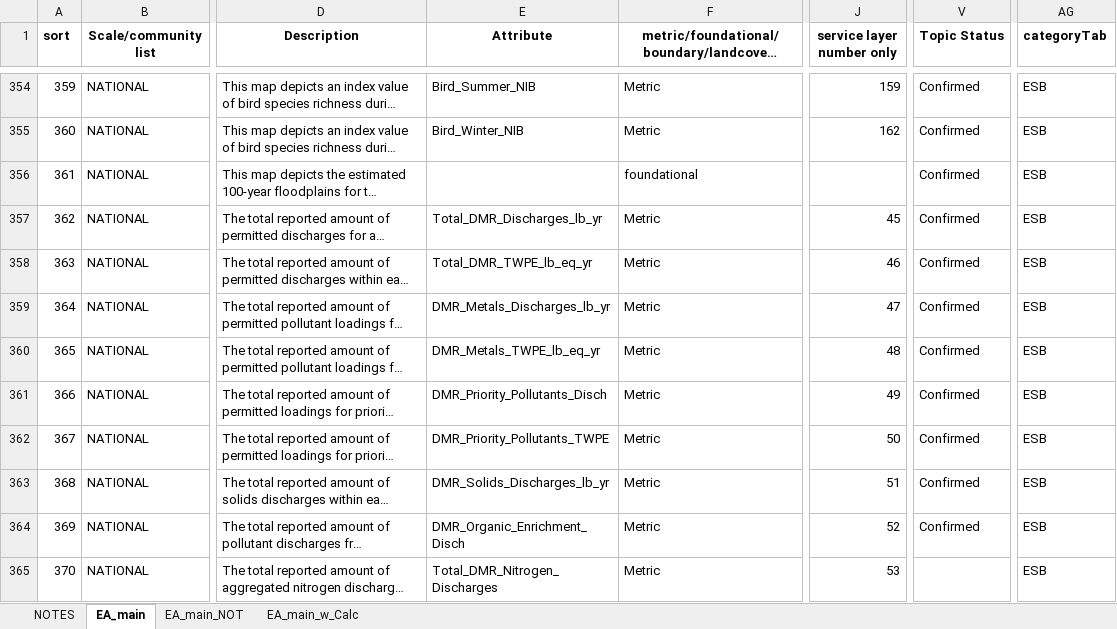
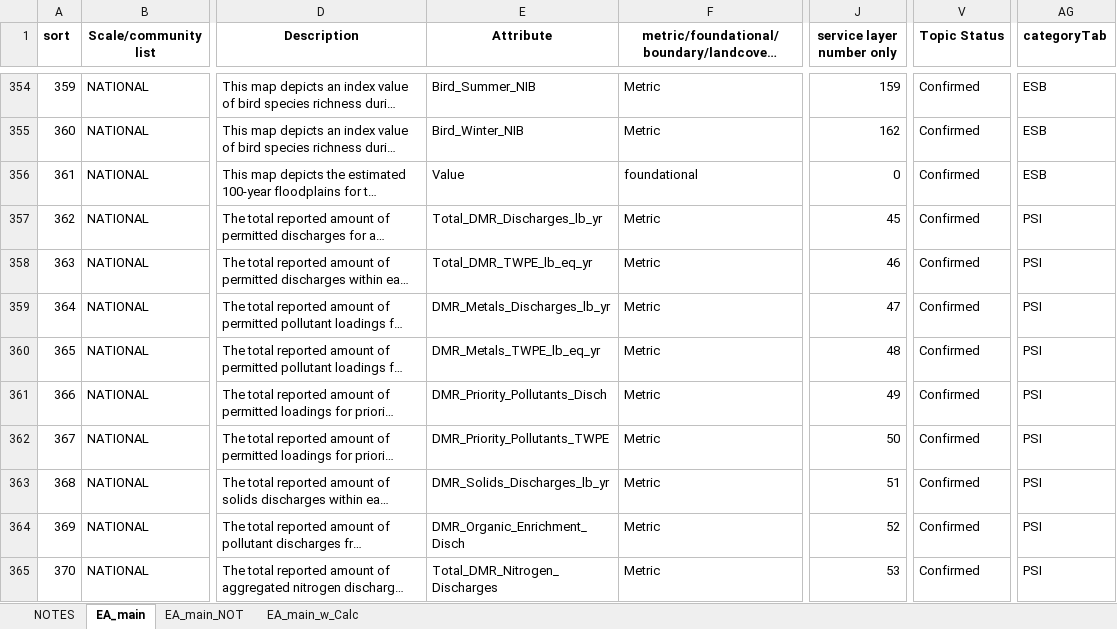
Before and after one commit to USEPA/EnviroAtlas_JSApp, an Excel workbook: scripts/EAWAB4JSON_PROD.xlsx, sheet EA_main, drawn as a sheet; only a part is shown, gaps mark what is left out; long unchanged cells end in …; values as stored, in another font and other column widths than the file's, no borders; the diff covers the shown part only; the diff names each change by its address in the sheet, - before the commit and + after, or states it on an @@ line.

```diff
--- a/scripts/EAWAB4JSON_PROD.xlsx (sheet EA_main)
+++ b/scripts/EAWAB4JSON_PROD.xlsx (sheet EA_main)
-E356 (Attribute): (empty)
+E356 (Attribute): Value
-J356 (service layer number only): (empty)
+J356 (service layer number only): 0
-AG357:AG365 (categoryTab): ESB
+AG357:AG365 (categoryTab): PSI
-V365 (Topic Status): (empty)
+V365 (Topic Status): Confirmed
```
Also changed, not shown: 39 edited cells elsewhere in this sheet, scripts/EAWAB4JSON.xlsx, 3 other files.
